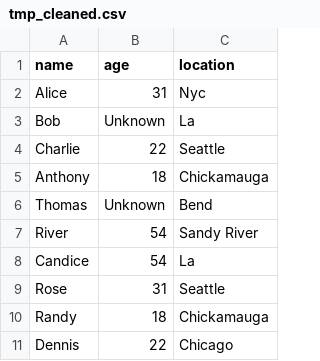
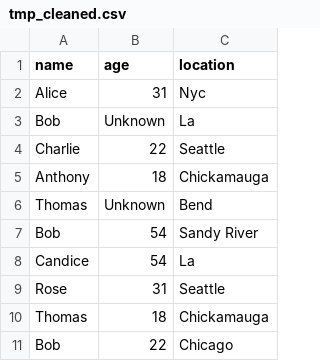
Before and after one commit to Elizabethsmith1985/First-python-project, a CSV file: utilities/tmp_cleaned.csv, drawn as a sheet.

```diff
--- a/utilities/tmp_cleaned.csv
+++ b/utilities/tmp_cleaned.csv
@@ -6,6 +6,6 @@ Anthony,18,Chickamauga
 Thomas,Unknown,Bend
-River,54,Sandy River
+Bob,54,Sandy River
 Candice,54,La
 Rose,31,Seattle
-Randy,18,Chickamauga
-Dennis,22,Chicago
+Thomas,18,Chickamauga
+Bob,22,Chicago
```
Also changed, not shown: 5 other files.
